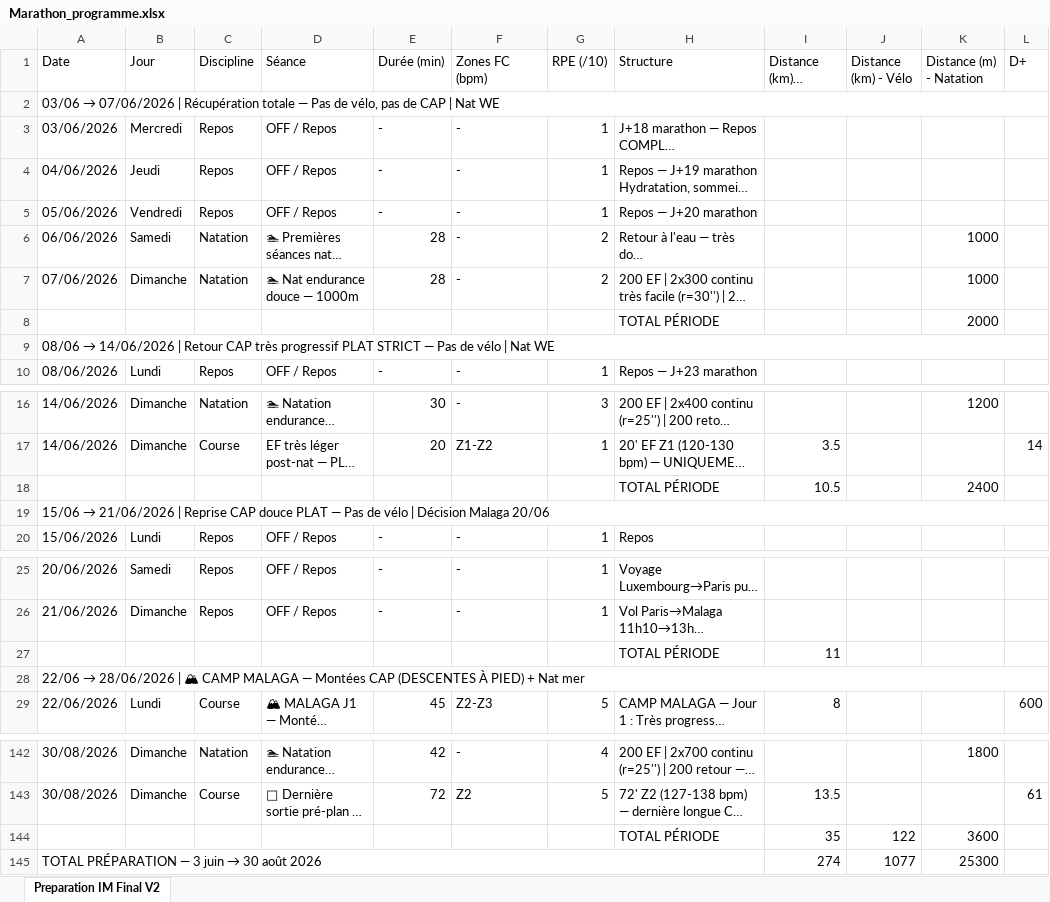
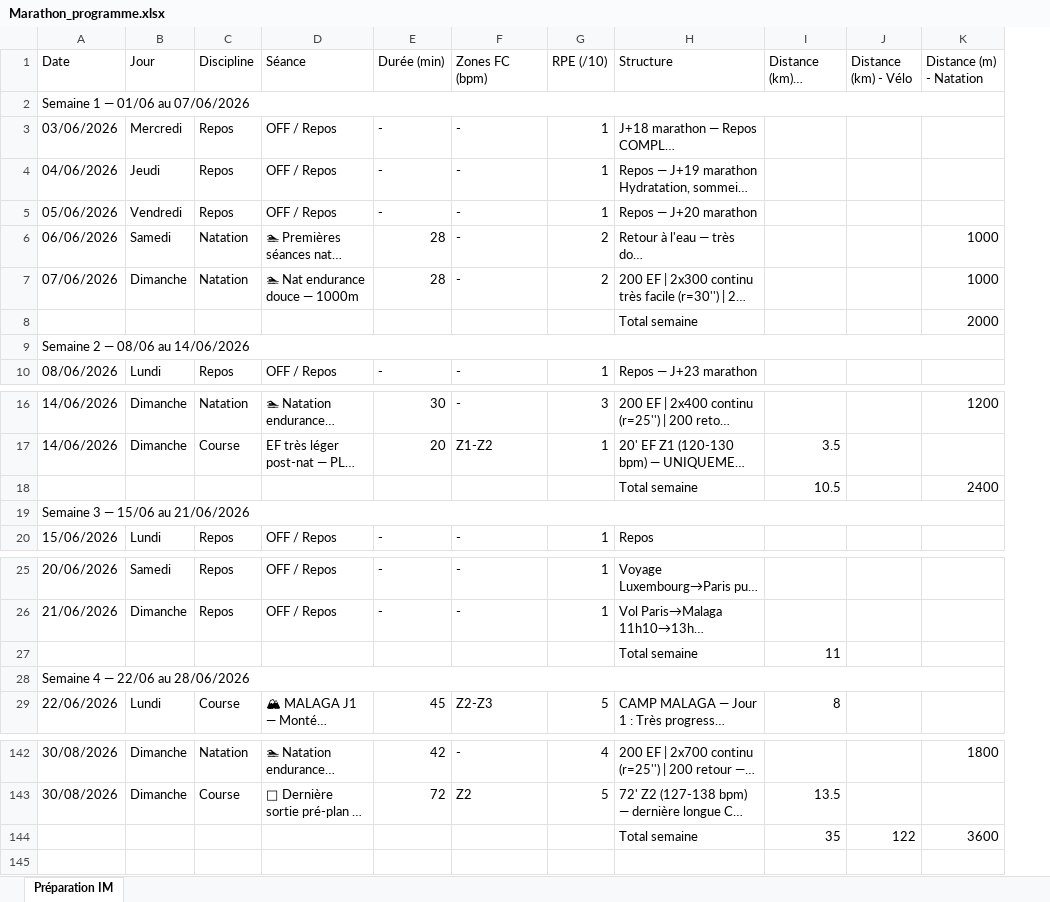
Before and after one commit to Parzio94/polar-ai-sync, an Excel workbook: Marathon_programme.xlsx, sheet Préparation IM, drawn as a sheet; only a part is shown, gaps mark what is left out; long unchanged cells end in …; values as stored, in another font and other column widths than the file's, no cell formats; removed rows and columns are numbered as before the commit, all else as after; the diff covers the shown part only; the diff names each change by its address in the sheet, - before the commit and + after, or states it on an @@ line.

```diff
--- a/Marathon_programme.xlsx (sheet Préparation IM)
+++ b/Marathon_programme.xlsx (sheet Préparation IM)
-sheet tab: Preparation IM Final V2
+sheet tab: Préparation IM
-column L (D+), row 17: 14; row 29: 600; row 143: 61
@@ A2 (Date): 03/06 → 07/06/2026 | Récupération totale — Pas de vélo, pas de CAP | Nat WE → Semaine 1 — 01/06 au 07/06/2026 @@
-H8 (Structure): TOTAL PÉRIODE
+H8 (Structure): Total semaine
@@ A9 (Date): 08/06 → 14/06/2026 | Retour CAP très progressif PLAT STRICT — Pas de vélo | Nat WE → Semaine 2 — 08/06 au 14/06/2026 @@
-H18 (Structure): TOTAL PÉRIODE
+H18 (Structure): Total semaine
@@ A19 (Date): 15/06 → 21/06/2026 | Reprise CAP douce PLAT — Pas de vélo | Décision Malaga 20/06 → Semaine 3 — 15/06 au 21/06/2026 @@
-H27 (Structure): TOTAL PÉRIODE
+H27 (Structure): Total semaine
@@ A28 (Date): 22/06 → 28/06/2026 | 🏔 CAMP MALAGA — Montées CAP (DESCENTES À PIED) + Nat mer → Semaine 4 — 22/06 au 28/06/2026 @@
-H144 (Structure): TOTAL PÉRIODE
+H144 (Structure): Total semaine
-row 145: TOTAL PRÉPARATION — 3 juin → 30 août 2026 |  |  |  |  |  |  |  | 274 | 1077 | 25300
```
Also changed, not shown: 6 added rows, 6 removed rows and 12 edited cells elsewhere in this sheet, cell formats, 11 other files.
